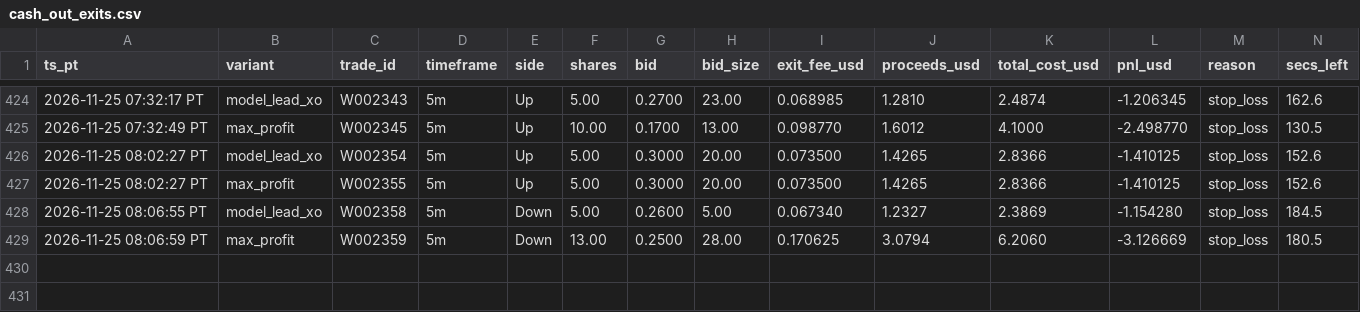
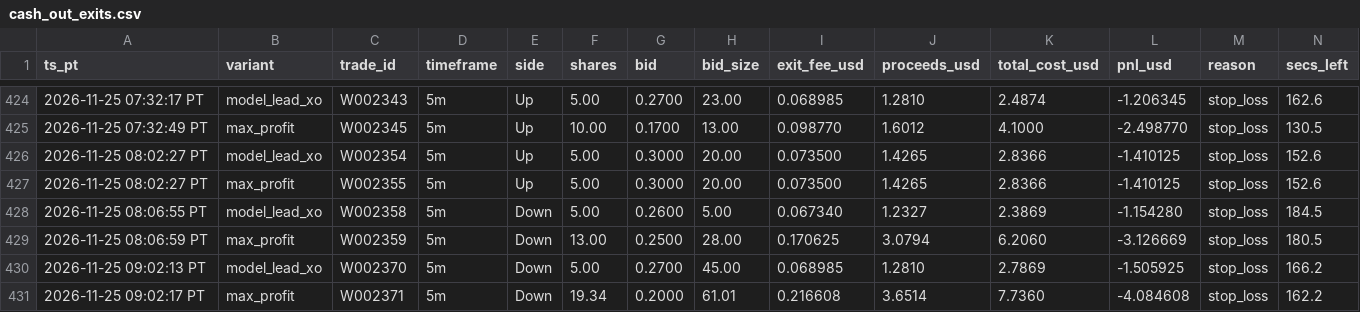
Before and after one commit to michaeldeuchar-dotcom/xrp-paper-bot, a CSV file: data/week2/cash_out_exits.csv, drawn as a sheet; only a part is shown, gaps mark what is left out; rows hold the shown columns only; the diff names each change by its address in the sheet, - before the commit and + after, or states it on an @@ line.

```diff
--- a/data/week2/cash_out_exits.csv
+++ b/data/week2/cash_out_exits.csv
+row 430: 2026-11-25 09:02:13 PT | model_lead_xo | W002370 | 5m | Down | 5.00 | 0.2700 | 45.00 | 0.068985 | 1.2810 | 2.7869 | -1.505925 | stop_loss | 166.2
+row 431: 2026-11-25 09:02:17 PT | max_profit | W002371 | 5m | Down | 19.34 | 0.2000 | 61.01 | 0.216608 | 3.6514 | 7.7360 | -4.084608 | stop_loss | 162.2
```
Also changed, not shown: data/week2/decisions_tail.csv, data/week2/trades_max_profit.csv, 13 other files.
